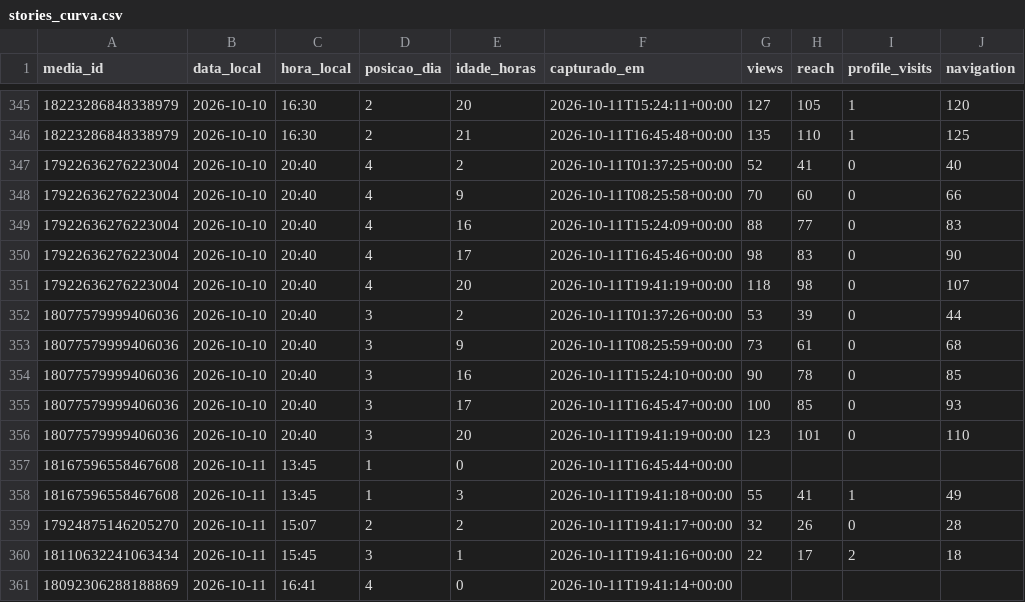
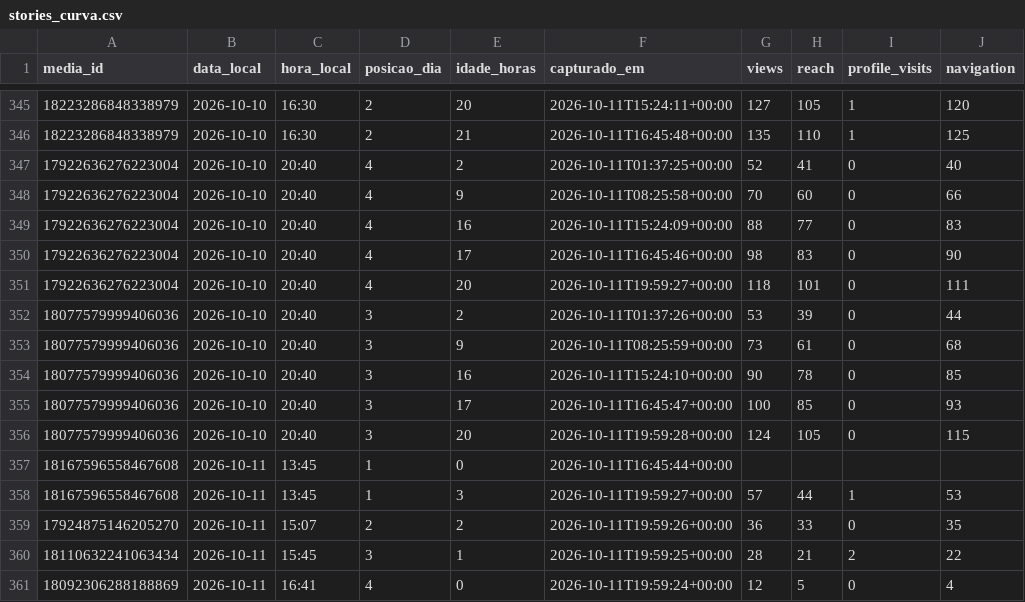
Before and after one commit to trevisollinux/line-insta-poster, a CSV file: state/stories_curva.csv, drawn as a sheet; only a part is shown, gaps mark what is left out.

```diff
--- a/state/stories_curva.csv
+++ b/state/stories_curva.csv
@@ -350,3 +350,3 @@ media_id,data_local,hora_local,posicao_dia,idade_horas,capturado_em,views,reach,
 17922636276223004,2026-10-10,20:40,4,17,2026-10-11T16:45:46+00:00,98,83,0,90
-17922636276223004,2026-10-10,20:40,4,20,2026-10-11T19:41:19+00:00,118,98,0,107
+17922636276223004,2026-10-10,20:40,4,20,2026-10-11T19:59:27+00:00,118,101,0,111
 18077579999406036,2026-10-10,20:40,3,2,2026-10-11T01:37:26+00:00,53,39,0,44
@@ -355,7 +355,7 @@ media_id,data_local,hora_local,posicao_dia,idade_horas,capturado_em,views,reach,
 18077579999406036,2026-10-10,20:40,3,17,2026-10-11T16:45:47+00:00,100,85,0,93
-18077579999406036,2026-10-10,20:40,3,20,2026-10-11T19:41:19+00:00,123,101,0,110
+18077579999406036,2026-10-10,20:40,3,20,2026-10-11T19:59:28+00:00,124,105,0,115
 18167596558467608,2026-10-11,13:45,1,0,2026-10-11T16:45:44+00:00,,,,
-18167596558467608,2026-10-11,13:45,1,3,2026-10-11T19:41:18+00:00,55,41,1,49
-17924875146205270,2026-10-11,15:07,2,2,2026-10-11T19:41:17+00:00,32,26,0,28
-18110632241063434,2026-10-11,15:45,3,1,2026-10-11T19:41:16+00:00,22,17,2,18
-18092306288188869,2026-10-11,16:41,4,0,2026-10-11T19:41:14+00:00,,,,
+18167596558467608,2026-10-11,13:45,1,3,2026-10-11T19:59:27+00:00,57,44,1,53
+17924875146205270,2026-10-11,15:07,2,2,2026-10-11T19:59:26+00:00,36,33,0,35
+18110632241063434,2026-10-11,15:45,3,1,2026-10-11T19:59:25+00:00,28,21,2,22
+18092306288188869,2026-10-11,16:41,4,0,2026-10-11T19:59:24+00:00,12,5,0,4
```
Also changed, not shown: state/stories_metrics.csv.
